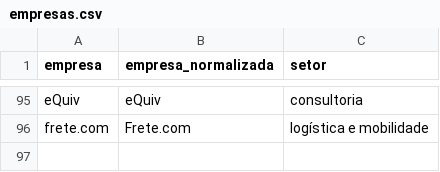
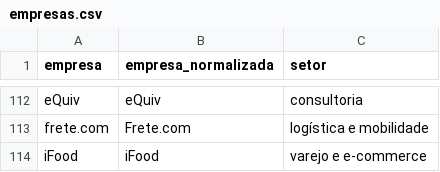
Before and after one commit to nandodsg/mercado-gestao-dados-br, a CSV file: data/empresas.csv, drawn as a sheet; only a part is shown, gaps mark what is left out; the diff covers the shown part only.

```diff
--- a/data/empresas.csv
+++ b/data/empresas.csv
@@ -96 +113,2 @@ eQuiv,eQuiv,consultoria
 frete.com,Frete.com,logística e mobilidade
+iFood,iFood,varejo e e-commerce
```
Also changed, not shown: 17 added rows elsewhere in this file, data/vagas.csv, 4 other files.
